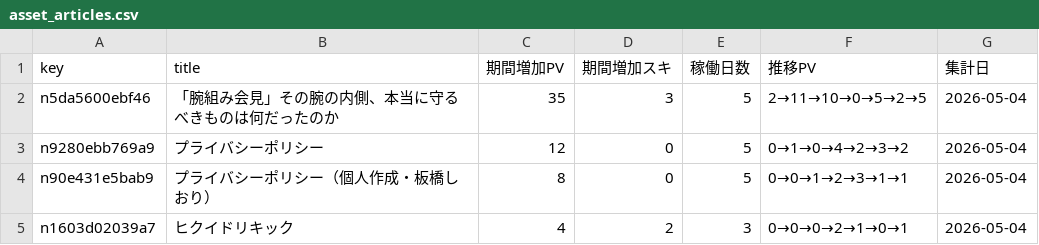
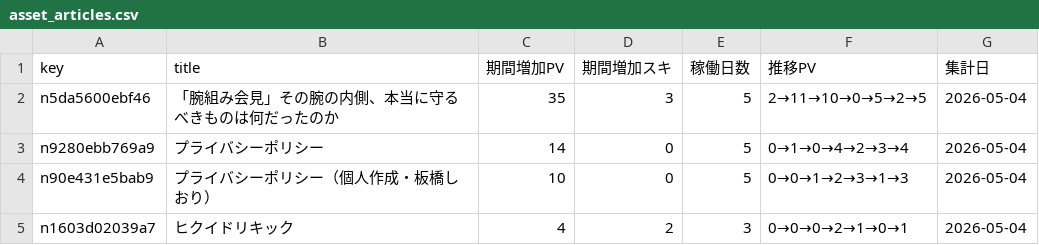
Before and after one commit to ganden0807-collab/note-stats-tracker, a CSV file: data/asset_articles.csv, drawn as a sheet.

```diff
--- a/data/asset_articles.csv
+++ b/data/asset_articles.csv
@@ -2,4 +2,4 @@ key,title,期間増加PV,期間増加スキ,稼働日数,推移PV,集計日
 n5da5600ebf46,「腕組み会見」その腕の内側、本当に守るべきものは何だったのか,35,3,5,2→11→10→0→5→2→5,2026-05-04
-n9280ebb769a9,プライバシーポリシー,12,0,5,0→1→0→4→2→3→2,2026-05-04
-n90e431e5bab9,プライバシーポリシー（個人作成・板橋しおり）,8,0,5,0→0→1→2→3→1→1,2026-05-04
+n9280ebb769a9,プライバシーポリシー,14,0,5,0→1→0→4→2→3→4,2026-05-04
+n90e431e5bab9,プライバシーポリシー（個人作成・板橋しおり）,10,0,5,0→0→1→2→3→1→3,2026-05-04
 n1603d02039a7,ヒクイドリキック,4,2,3,0→0→0→2→1→0→1,2026-05-04
```
Also changed, not shown: data/articles.csv, data/daily_summary.csv, 2 other files.
